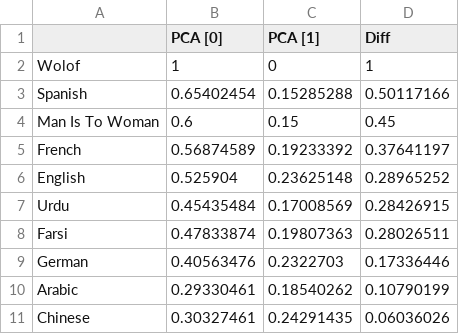
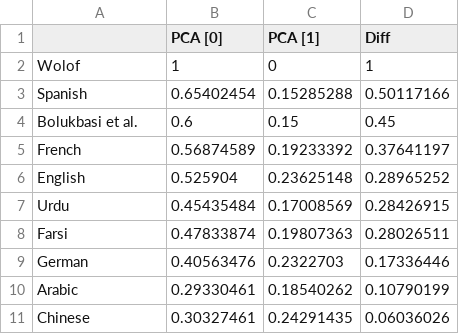
Before and after one commit to Clarkson-Accountability-Transparency/humanlanguages, a CSV file: figures/PCA Differences/PCA_results.csv, drawn as a sheet.

Commit message:
PCA differences changes

```diff
--- a/figures/PCA Differences/PCA_results.csv
+++ b/figures/PCA Differences/PCA_results.csv
@@ -3,3 +3,3 @@ Wolof,1,0,1
 Spanish,0.65402454,0.15285288,0.50117166
-Man Is To Woman,0.6,0.15,0.45
+Bolukbasi et al.,0.6,0.15,0.45
 French,0.56874589,0.19233392,0.37641197
```
Also changed, not shown: 2 other files.
